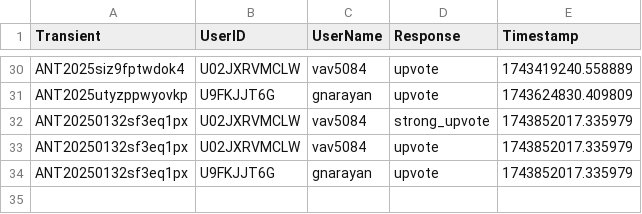
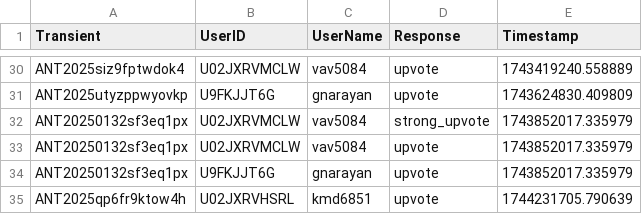
Before and after one commit to VTDA-Group/antares-filter-slackbots, a CSV file: data/superphot-plus-bright/voting_history.csv, drawn as a sheet; only a part is shown, gaps mark what is left out.

```diff
--- a/data/superphot-plus-bright/voting_history.csv
+++ b/data/superphot-plus-bright/voting_history.csv
@@ -34 +34,2 @@ ANT20250132sf3eq1px,U02JXRVMCLW,vav5084,upvote,1743852017.335979
 ANT20250132sf3eq1px,U9FKJJT6G,gnarayan,upvote,1743852017.335979
+ANT2025qp6fr9ktow4h,U02JXRVHSRL,kmd6851,upvote,1744231705.790639
```
Also changed, not shown: data/nuclear-transients/voting_history.csv, data/superphot-plus/voting_history.csv.
